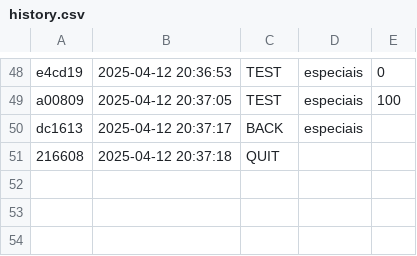
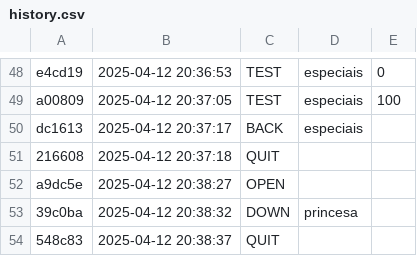
Before and after one commit to Vitoria-Rabelo/ED_golang, a CSV file: ed/.tko/history.csv, drawn as a sheet; only a part is shown, gaps mark what is left out; the diff names each change by its address in the sheet, - before the commit and + after, or states it on an @@ line.

Commit message:
upload de atividade princesa v1

```diff
--- a/ed/.tko/history.csv
+++ b/ed/.tko/history.csv
+row 52: a9dc5e | 2025-04-12 20:38:27 | OPEN
+row 53: 39c0ba | 2025-04-12 20:38:32 | DOWN | princesa
+row 54: 548c83 | 2025-04-12 20:38:37 | QUIT
```
Also changed, not shown: 6 other files.
